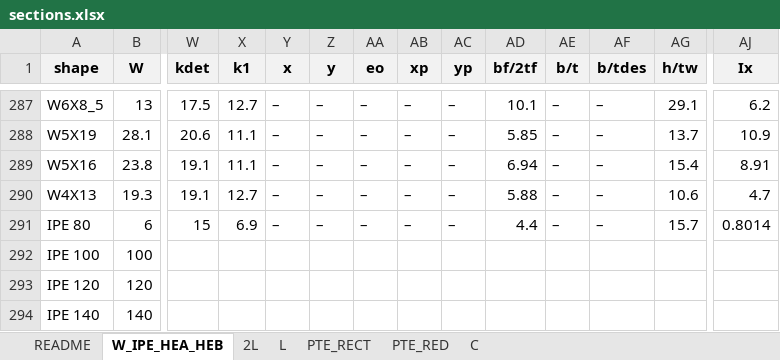
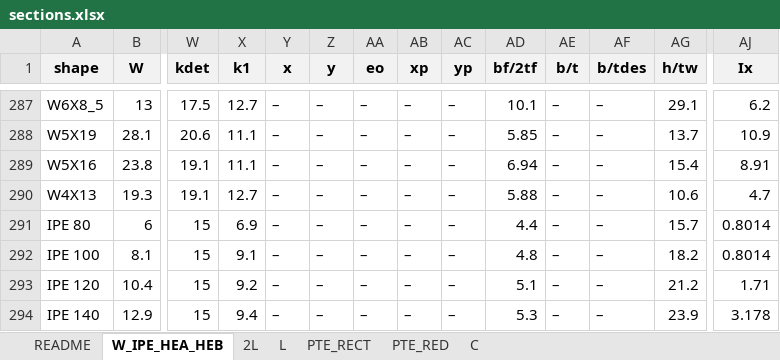
Before and after one commit to Beicker29/StructureLab_HFS, an Excel workbook: data/sections.xlsx, sheet W_IPE_HEA_HEB, drawn as a sheet; only a part is shown, gaps mark what is left out; values as stored, in another font and other column widths than the file's, no borders; the diff covers the shown part only; the diff names each change by its address in the sheet, - before the commit and + after, or states it on an @@ line.

```diff
--- a/data/sections.xlsx (sheet W_IPE_HEA_HEB)
+++ b/data/sections.xlsx (sheet W_IPE_HEA_HEB)
-B292 (W): 100
+B292 (W): 8.1
-W292:W294 (kdet): (empty)
+W292:W294 (kdet): 15
-X292 (k1): (empty)
+X292 (k1): 9.1
-Y292:Y294 (x): (empty)
+Y292:Y294 (x): –
-Z292:Z294 (y): (empty)
+Z292:Z294 (y): –
-AA292:AA294 (eo): (empty)
+AA292:AA294 (eo): –
-AB292:AB294 (xp): (empty)
+AB292:AB294 (xp): –
-AC292:AC294 (yp): (empty)
+AC292:AC294 (yp): –
-AD292 (bf/2tf): (empty)
+AD292 (bf/2tf): 4.8
-AE292:AE294 (b/t): (empty)
+AE292:AE294 (b/t): –
-AF292:AF294 (b/tdes): (empty)
+AF292:AF294 (b/tdes): –
-AG292 (h/tw): (empty)
+AG292 (h/tw): 18.2
-AJ292 (Ix): (empty)
+AJ292 (Ix): 0.8014
-B293 (W): 120
+B293 (W): 10.4
-X293 (k1): (empty)
+X293 (k1): 9.2
-AD293 (bf/2tf): (empty)
+AD293 (bf/2tf): 5.1
-AG293 (h/tw): (empty)
+AG293 (h/tw): 21.2
-AJ293 (Ix): (empty)
+AJ293 (Ix): 1.71
-B294 (W): 140
+B294 (W): 12.9
-X294 (k1): (empty)
+X294 (k1): 9.4
-AD294 (bf/2tf): (empty)
+AD294 (bf/2tf): 5.3
-AG294 (h/tw): (empty)
+AG294 (h/tw): 23.9
-AJ294 (Ix): (empty)
+AJ294 (Ix): 3.178
```
Also changed, not shown: 12 added rows, 12 removed rows and 216 edited cells elsewhere in this sheet, 12 other files.
